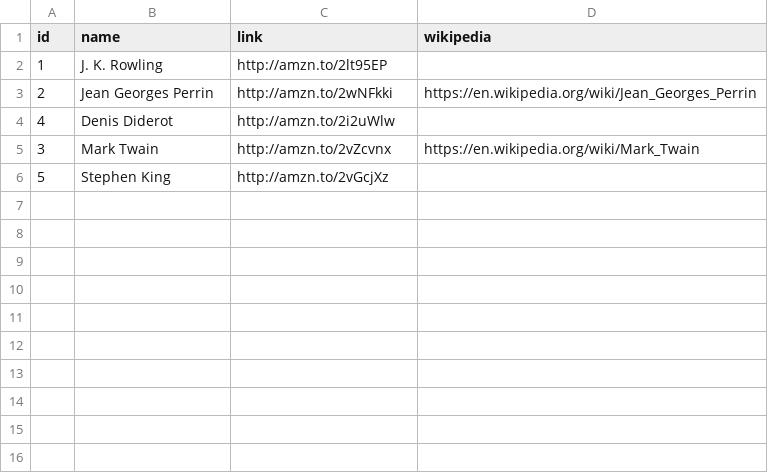
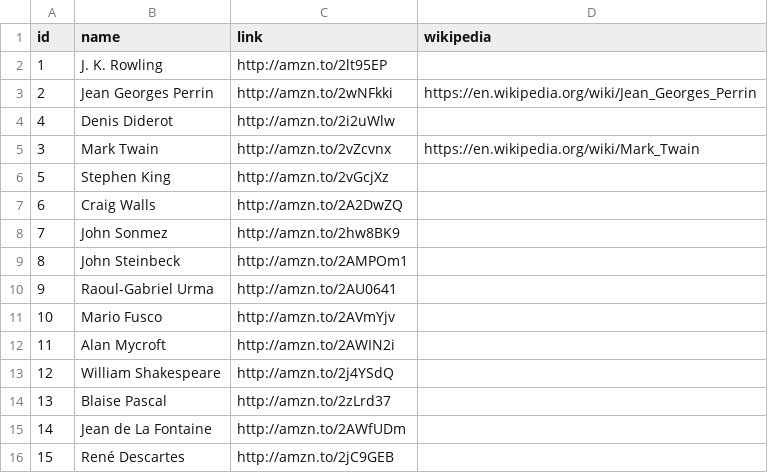
Before and after one commit to jgperrin/net.jgp.labs.spark, a CSV file: data/authors.csv, drawn as a sheet; the diff names each change by its address in the sheet, - before the commit and + after, or states it on an @@ line.

```diff
--- a/data/authors.csv
+++ b/data/authors.csv
+row 7: 6 | Craig Walls | http://amzn.to/2A2DwZQ
+row 8: 7 | John Sonmez | http://amzn.to/2hw8BK9
+row 9: 8 | John Steinbeck | http://amzn.to/2AMPOm1
+row 10: 9 | Raoul-Gabriel Urma | http://amzn.to/2AU0641
+row 11: 10 | Mario Fusco | http://amzn.to/2AVmYjv
+row 12: 11 | Alan Mycroft | http://amzn.to/2AWIN2i
+row 13: 12 | William Shakespeare | http://amzn.to/2j4YSdQ
+row 14: 13 | Blaise Pascal | http://amzn.to/2zLrd37
+row 15: 14 | Jean de La Fontaine | http://amzn.to/2AWfUDm
+row 16: 15 | René Descartes | http://amzn.to/2jC9GEB
```
Also changed, not shown: data/books.csv.
